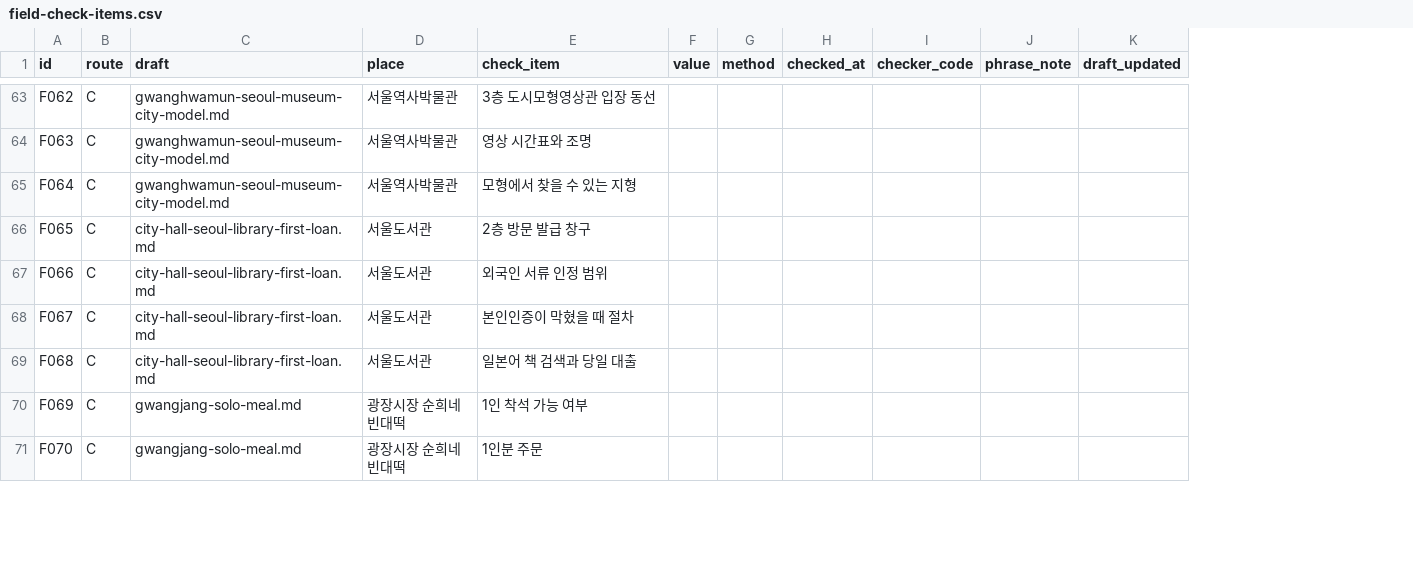
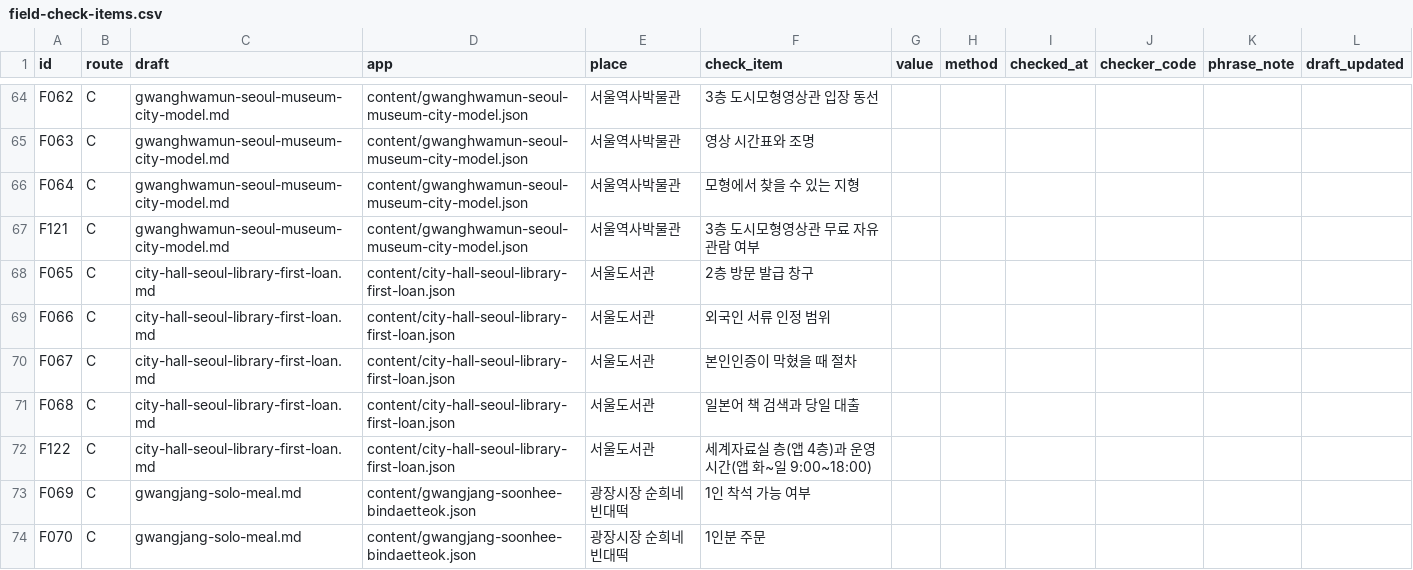
Before and after one commit to DigiMan-Hackathon-2026/idea, a CSV file: idea/sangmu/kokoseoul/research/desk/field-check/field-check-items.csv, drawn as a sheet; only a part is shown, gaps mark what is left out; the diff covers the shown part only; the diff names each change by its address in the sheet, - before the commit and + after, or states it on an @@ line.

Commit message:
docs: align field check kit with app quests and visit guides
Map each check item to the app data file it updates, drop items already
confirmed from official pages, add unsourced app claims from the audits,
and remove demo-day framing from the visit guide audit.

```diff
--- a/idea/sangmu/kokoseoul/research/desk/field-check/field-check-items.csv
+++ b/idea/sangmu/kokoseoul/research/desk/field-check/field-check-items.csv
+column D (app), rows 64-66: all content/gwanghwamun-seoul-museum-city-model.json; rows 68-71: all content/city-hall-seoul-library-first-loan.json; rows 73-74: content/gwangjang-soonhee-bindaetteok.json | content/gwangjang-soonhee-bindaetteok.json
+row 67: F121 | C | gwanghwamun-seoul-museum-city-model.md | content/gwanghwamun-seoul-museum-city-model.json | 서울역사박물관 | 3층 도시모형영상관 무료 자유 관람 여부
+row 72: F122 | C | city-hall-seoul-library-first-loan.md | content/city-hall-seoul-library-first-loan.json | 서울도서관 | 세계자료실 층(앱 4층)과 운영시간(앱 화~일 9:00~18:00)
```
Also changed, not shown: 6 added rows, 1 removed row and 4 edited cells elsewhere in this file, 2 other files.
